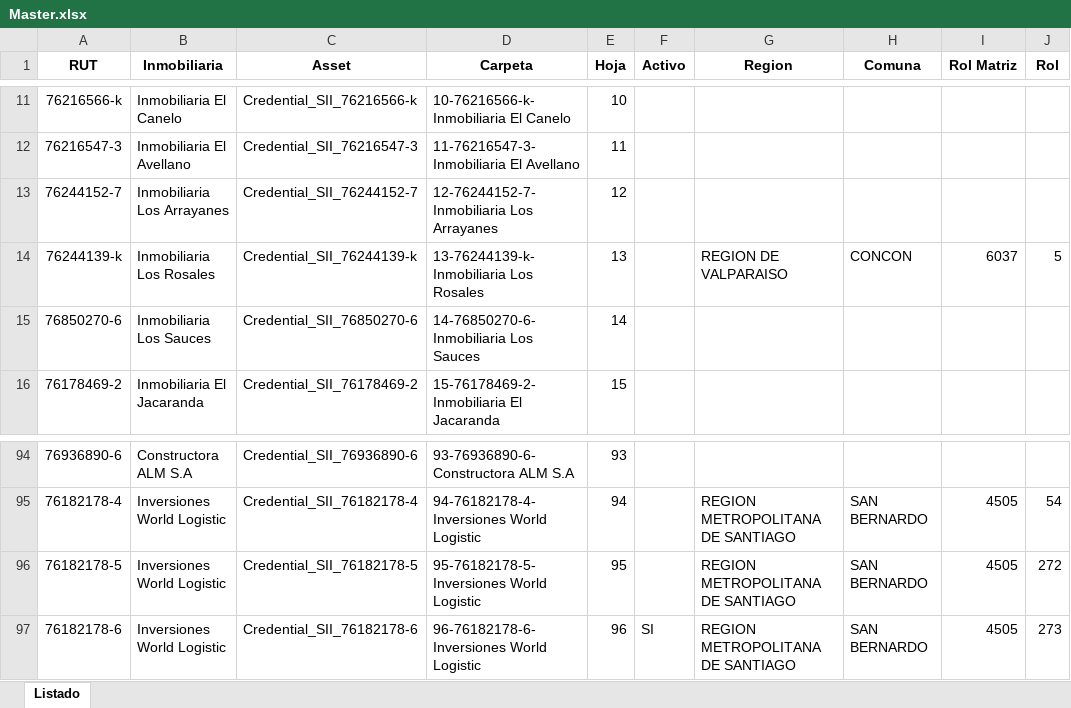
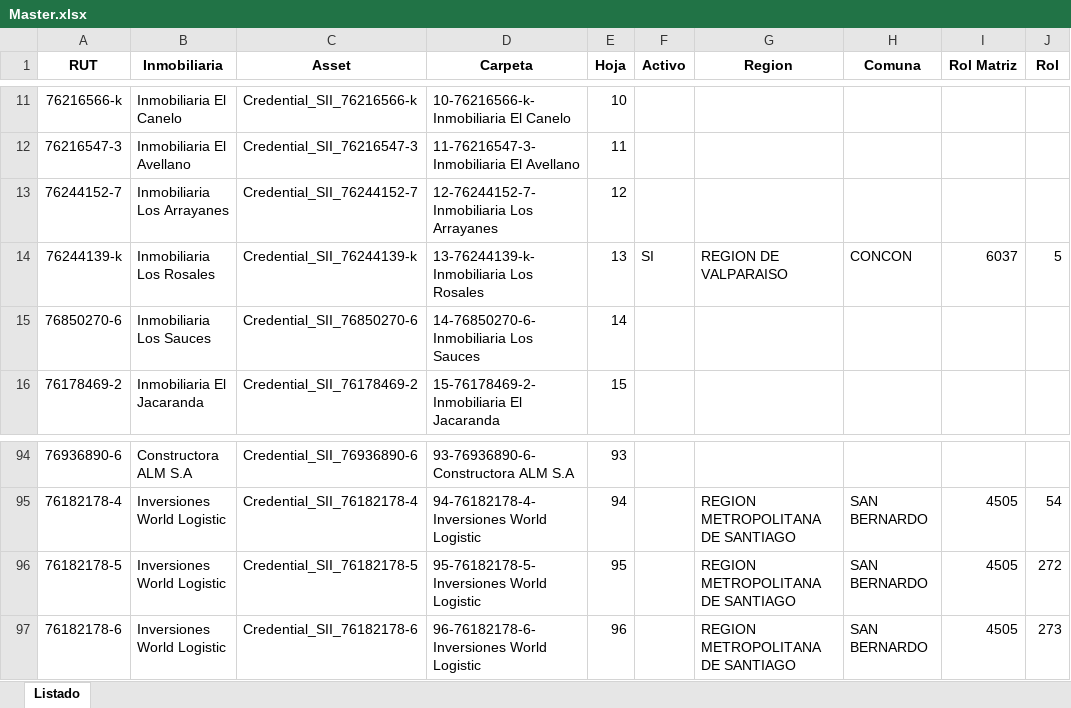
Before and after one commit to franklincaza/TGR, an Excel workbook: Data/BACKUP/Master.xlsx, sheet Listado, drawn as a sheet; only a part is shown, gaps mark what is left out; values as stored, in another font and other column widths than the file's, no borders; the diff names each change by its address in the sheet, - before the commit and + after, or states it on an @@ line.

```diff
--- a/Data/BACKUP/Master.xlsx (sheet Listado)
+++ b/Data/BACKUP/Master.xlsx (sheet Listado)
-F14 (Activo): (empty)
+F14 (Activo): SI
-F97 (Activo): SI
+F97 (Activo): (empty)
```
Also changed, not shown: Data/BACKUP/Resumen_Contribuciones_Terreno_2023.xlsx, Data/Formato Solicitud Pago.xlsx, 56 other files.
